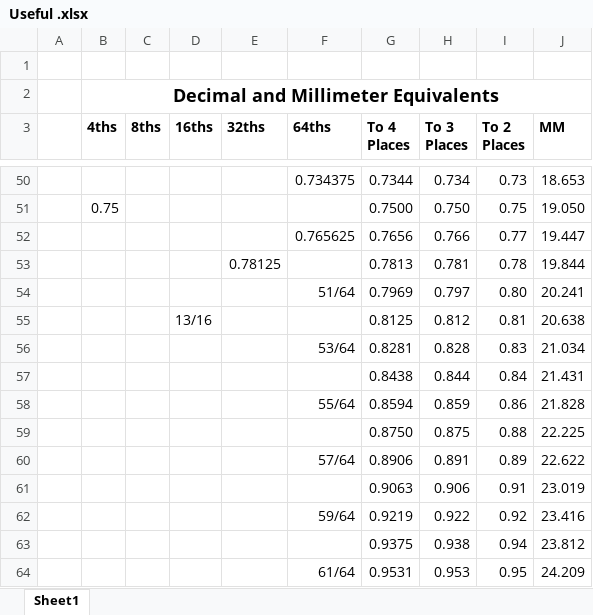
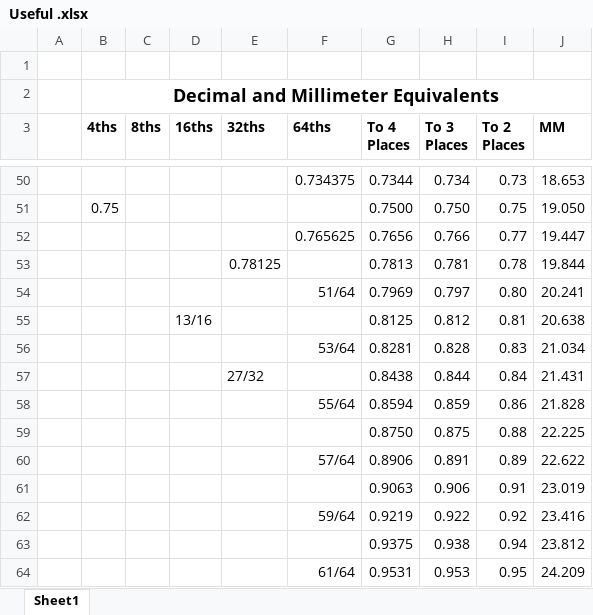
Before and after one commit to varlackc/Hardware, an Excel workbook: Useful Resources/Useful .xlsx, sheet Sheet1, drawn as a sheet; only a part is shown, gaps mark what is left out; values as stored, in another font and other column widths than the file's, no borders; the diff names each change by its address in the sheet, - before the commit and + after, or states it on an @@ line.

Commit message:
Update Useful .xlsx

```diff
--- a/Useful Resources/Useful .xlsx (sheet Sheet1)
+++ b/Useful Resources/Useful .xlsx (sheet Sheet1)
-E57 (32ths): (empty)
+E57 (32ths): 27/32
```
